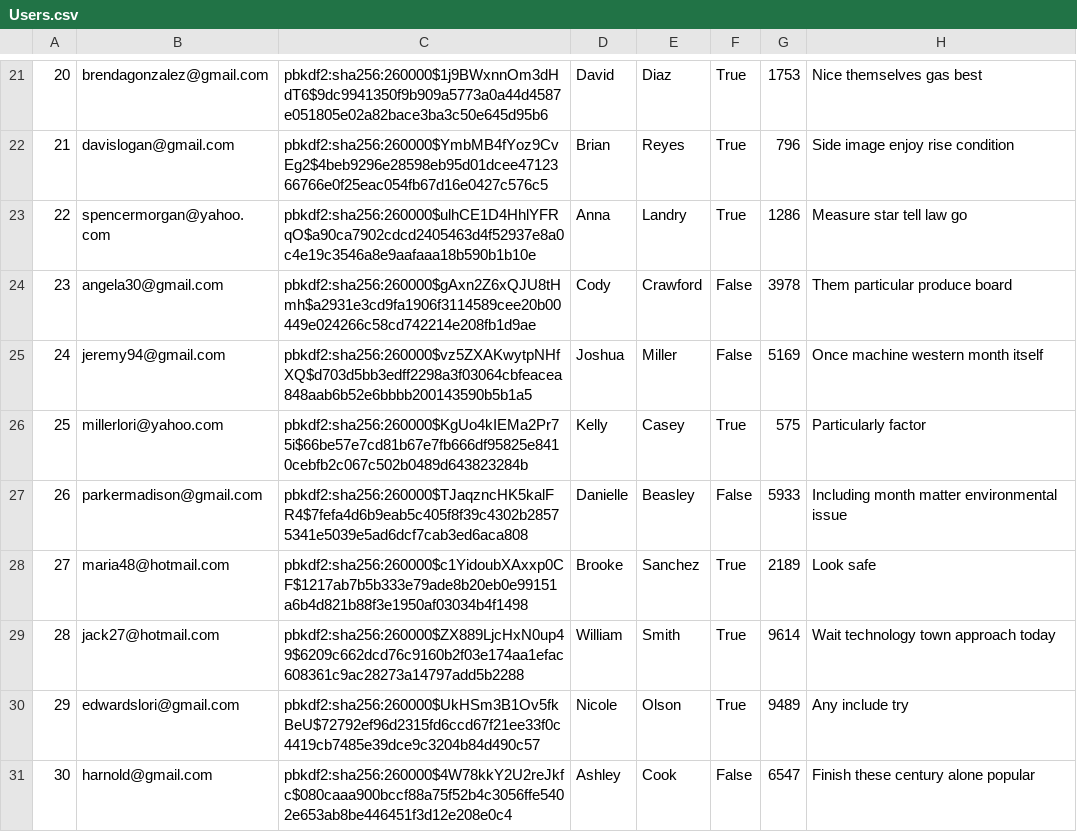
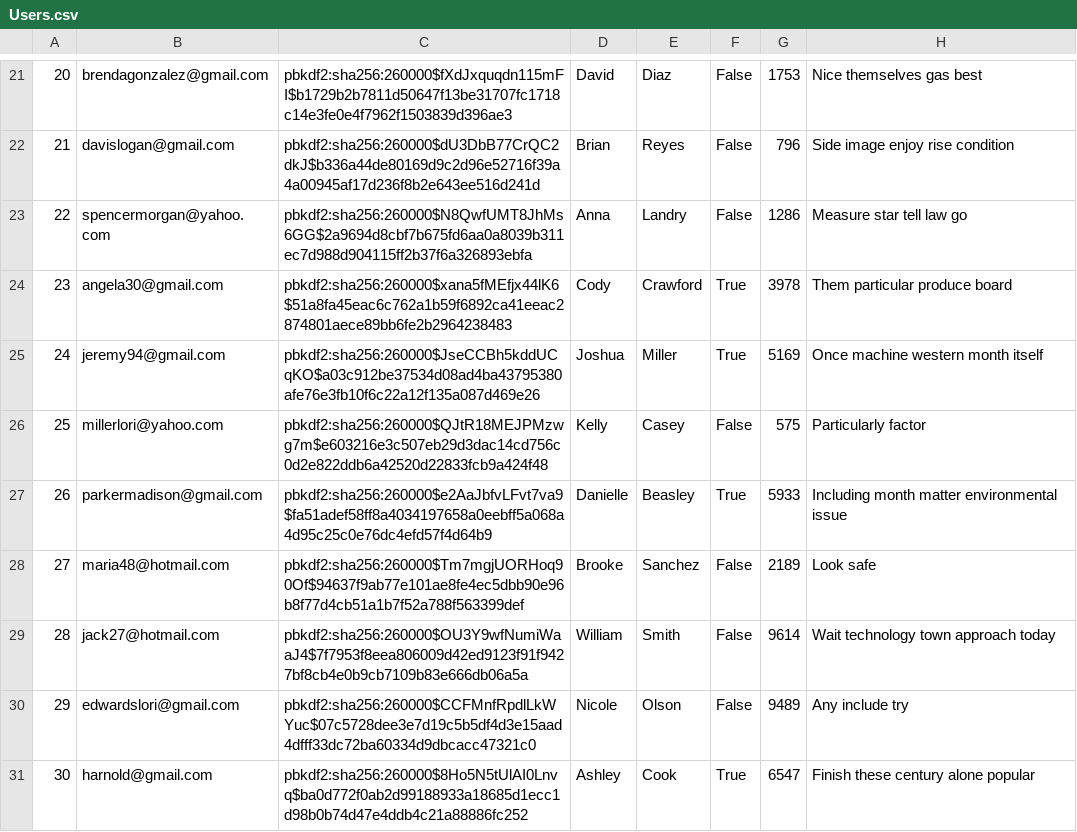
Before and after one commit to chanpark036/Mini-Amazon, a CSV file: db/generated/Users.csv, drawn as a sheet; only a part is shown, gaps mark what is left out; the diff covers the shown part only.

```diff
--- a/db/generated/Users.csv
+++ b/db/generated/Users.csv
@@ -21,11 +21,11 @@
-"20","brendagonzalez@gmail.com","pbkdf2:sha256:260000$1j9BWxnnOm3dHdT6$9dc9941350f9b909a5773a0a44d4587e051805e02a82bace3ba3c50e645d95b6","David","Diaz","True","1753","Nice themselves gas best"
-"21","davislogan@gmail.com","pbkdf2:sha256:260000$YmbMB4fYoz9CvEg2$4beb9296e28598eb95d01dcee4712366766e0f25eac054fb67d16e0427c576c5","Brian","Reyes","True","796","Side image enjoy rise condition"
-"22","spencermorgan@yahoo.com","pbkdf2:sha256:260000$ulhCE1D4HhlYFRqO$a90ca7902cdcd2405463d4f52937e8a0c4e19c3546a8e9aafaaa18b590b1b10e","Anna","Landry","True","1286","Measure star tell law go"
-"23","angela30@gmail.com","pbkdf2:sha256:260000$gAxn2Z6xQJU8tHmh$a2931e3cd9fa1906f3114589cee20b00449e024266c58cd742214e208fb1d9ae","Cody","Crawford","False","3978","Them particular produce board"
-"24","jeremy94@gmail.com","pbkdf2:sha256:260000$vz5ZXAKwytpNHfXQ$d703d5bb3edff2298a3f03064cbfeacea848aab6b52e6bbbb200143590b5b1a5","Joshua","Miller","False","5169","Once machine western month itself"
-"25","millerlori@yahoo.com","pbkdf2:sha256:260000$KgUo4kIEMa2Pr75i$66be57e7cd81b67e7fb666df95825e8410cebfb2c067c502b0489d643823284b","Kelly","Casey","True","575","Particularly factor"
-"26","parkermadison@gmail.com","pbkdf2:sha256:260000$TJaqzncHK5kalFR4$7fefa4d6b9eab5c405f8f39c4302b28575341e5039e5ad6dcf7cab3ed6aca808","Danielle","Beasley","False","5933","Including month matter environmental issue"
-"27","maria48@hotmail.com","pbkdf2:sha256:260000$c1YidoubXAxxp0CF$1217ab7b5b333e79ade8b20eb0e99151a6b4d821b88f3e1950af03034b4f1498","Brooke","Sanchez","True","2189","Look safe"
-"28","jack27@hotmail.com","pbkdf2:sha256:260000$ZX889LjcHxN0up49$6209c662dcd76c9160b2f03e174aa1efac608361c9ac28273a14797add5b2288","William","Smith","True","9614","Wait technology town approach today"
-"29","edwardslori@gmail.com","pbkdf2:sha256:260000$UkHSm3B1Ov5fkBeU$72792ef96d2315fd6ccd67f21ee33f0c4419cb7485e39dce9c3204b84d490c57","Nicole","Olson","True","9489","Any include try"
-"30","harnold@gmail.com","pbkdf2:sha256:260000$4W78kkY2U2reJkfc$080caaa900bccf88a75f52b4c3056ffe5402e653ab8be446451f3d12e208e0c4","Ashley","Cook","False","6547","Finish these century alone popular"
+"20","brendagonzalez@gmail.com","pbkdf2:sha256:260000$fXdJxquqdn115mFI$b1729b2b7811d50647f13be31707fc1718c14e3fe0e4f7962f1503839d396ae3","David","Diaz","False","1753","Nice themselves gas best"
+"21","davislogan@gmail.com","pbkdf2:sha256:260000$dU3DbB77CrQC2dkJ$b336a44de80169d9c2d96e52716f39a4a00945af17d236f8b2e643ee516d241d","Brian","Reyes","False","796","Side image enjoy rise condition"
+"22","spencermorgan@yahoo.com","pbkdf2:sha256:260000$N8QwfUMT8JhMs6GG$2a9694d8cbf7b675fd6aa0a8039b311ec7d988d904115ff2b37f6a326893ebfa","Anna","Landry","False","1286","Measure star tell law go"
+"23","angela30@gmail.com","pbkdf2:sha256:260000$xana5fMEfjx44lK6$51a8fa45eac6c762a1b59f6892ca41eeac2874801aece89bb6fe2b2964238483","Cody","Crawford","True","3978","Them particular produce board"
+"24","jeremy94@gmail.com","pbkdf2:sha256:260000$JseCCBh5kddUCqKO$a03c912be37534d08ad4ba43795380afe76e3fb10f6c22a12f135a087d469e26","Joshua","Miller","True","5169","Once machine western month itself"
+"25","millerlori@yahoo.com","pbkdf2:sha256:260000$QJtR18MEJPMzwg7m$e603216e3c507eb29d3dac14cd756c0d2e822ddb6a42520d22833fcb9a424f48","Kelly","Casey","False","575","Particularly factor"
+"26","parkermadison@gmail.com","pbkdf2:sha256:260000$e2AaJbfvLFvt7va9$fa51adef58ff8a4034197658a0eebff5a068a4d95c25c0e76dc4efd57f4d64b9","Danielle","Beasley","True","5933","Including month matter environmental issue"
+"27","maria48@hotmail.com","pbkdf2:sha256:260000$Tm7mgjUORHoq90Of$94637f9ab77e101ae8fe4ec5dbb90e96b8f77d4cb51a1b7f52a788f563399def","Brooke","Sanchez","False","2189","Look safe"
+"28","jack27@hotmail.com","pbkdf2:sha256:260000$OU3Y9wfNumiWaaJ4$7f7953f8eea806009d42ed9123f91f9427bf8cb4e0b9cb7109b83e666db06a5a","William","Smith","False","9614","Wait technology town approach today"
+"29","edwardslori@gmail.com","pbkdf2:sha256:260000$CCFMnfRpdlLkWYuc$07c5728dee3e7d19c5b5df4d3e15aad4dfff33dc72ba60334d9dbcacc47321c0","Nicole","Olson","False","9489","Any include try"
+"30","harnold@gmail.com","pbkdf2:sha256:260000$8Ho5N5tUlAI0Lnvq$ba0d772f0ab2d99188933a18685d1ecc1d98b0b74d47e4ddb4c21a88886fc252","Ashley","Cook","True","6547","Finish these century alone popular"
```
Also changed, not shown: 178 edited cells elsewhere in this file, 11 other files.
